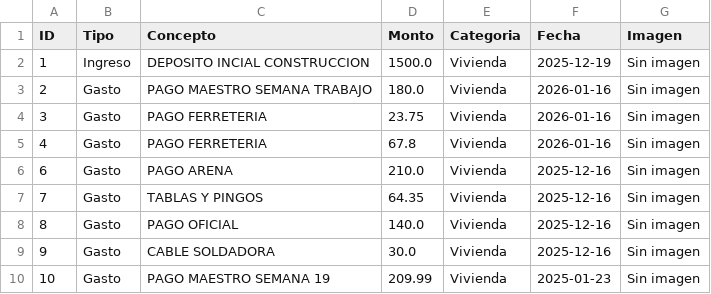
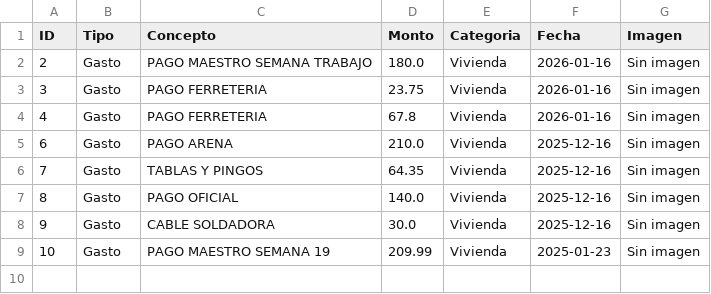
Before and after one commit to paesloma/app-gastos-python, a CSV file: finanzas.csv, drawn as a sheet; the diff names each change by its address in the sheet, - before the commit and + after, or states it on an @@ line.

Commit message:
Sincronización total

```diff
--- a/finanzas.csv
+++ b/finanzas.csv
-row 2: 1 | Ingreso | DEPOSITO INCIAL CONSTRUCCION | 1500.0 | Vivienda | 2025-12-19 | Sin imagen
```
